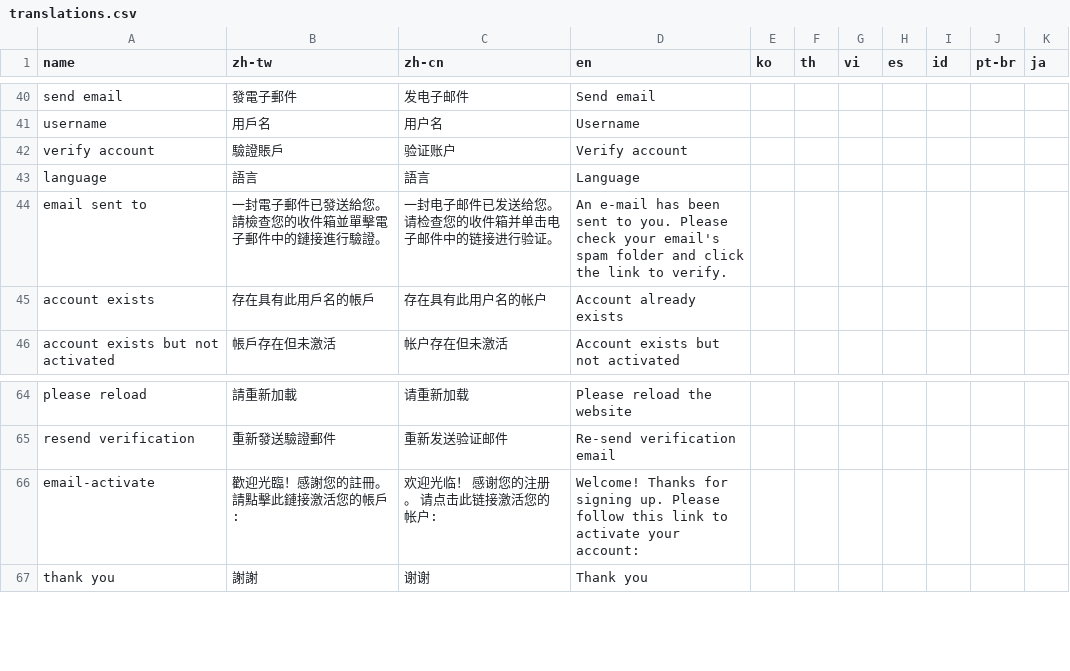
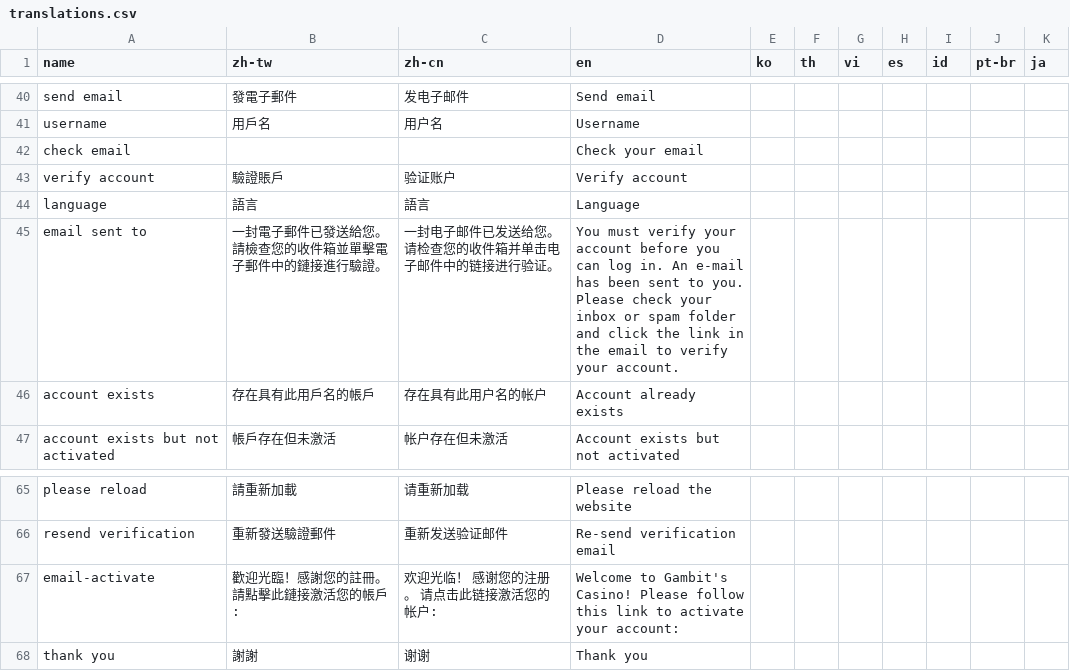
Before and after one commit to yaozakai/gambits, a CSV file: static/csv/translations.csv, drawn as a sheet; only a part is shown, gaps mark what is left out.

Commit message:
verifying transaction

```diff
--- a/static/csv/translations.csv
+++ b/static/csv/translations.csv
@@ -41,5 +41,6 @@ send email,發電子郵件,发电子邮件,Send email,,,,,,,
 username,用戶名,用户名,Username,,,,,,,
+check email,,,Check your email,,,,,,,
 verify account,驗證賬戶,验证账户,Verify account,,,,,,,
 language,語言,語言,Language,,,,,,,
-email sent to,一封電子郵件已發送給您。請檢查您的收件箱並單擊電子郵件中的鏈接進行驗證。,一封电子邮件已发送给您。 请检查您的收件箱并单击电子邮件中的链接进行验证。,An e-mail has been sent to you. Please check your email's spam folder and click the link to verify.,,,,,,,
+email sent to,一封電子郵件已發送給您。請檢查您的收件箱並單擊電子郵件中的鏈接進行驗證。,一封电子邮件已发送给您。 请检查您的收件箱并单击电子邮件中的链接进行验证。,You must verify your account before you can log in. An e-mail has been sent to you. Please check your inbox or spam folder and click the link in the email to verify your account.,,,,,,,
 account exists,存在具有此用戶名的帳戶,存在具有此用户名的帐户,Account already exists,,,,,,,
@@ -65,3 +66,3 @@ please reload,請重新加載,请重新加载,Please reload the website,,,,,,,
 resend verification,重新發送驗證郵件,重新发送验证邮件,Re-send verification email,,,,,,,
-email-activate,歡迎光臨！感謝您的註冊。請點擊此鏈接激活您的帳戶:,欢迎光临！ 感谢您的注册。 请点击此链接激活您的帐户:,Welcome! Thanks for signing up. Please follow this link to activate your account:,,,,,,,
+email-activate,歡迎光臨！感謝您的註冊。請點擊此鏈接激活您的帳戶:,欢迎光临！ 感谢您的注册。 请点击此链接激活您的帐户:,Welcome to Gambit's Casino! Please follow this link to activate your account:,,,,,,,
 thank you,謝謝,谢谢,Thank you,,,,,,,
```
Also changed, not shown: static/csv/game_list.csv, 11 other files.
